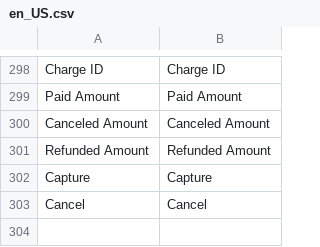
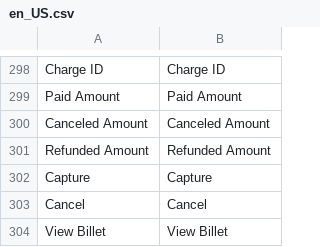
Before and after one commit to pagarme/magento2, a CSV file: i18n/en_US.csv, drawn as a sheet; only a part is shown, gaps mark what is left out; the diff names each change by its address in the sheet, - before the commit and + after, or states it on an @@ line.

```diff
--- a/i18n/en_US.csv
+++ b/i18n/en_US.csv
+row 304: View Billet | View Billet
```
Also changed, not shown: i18n/pt_BR.csv, 2 other files.
